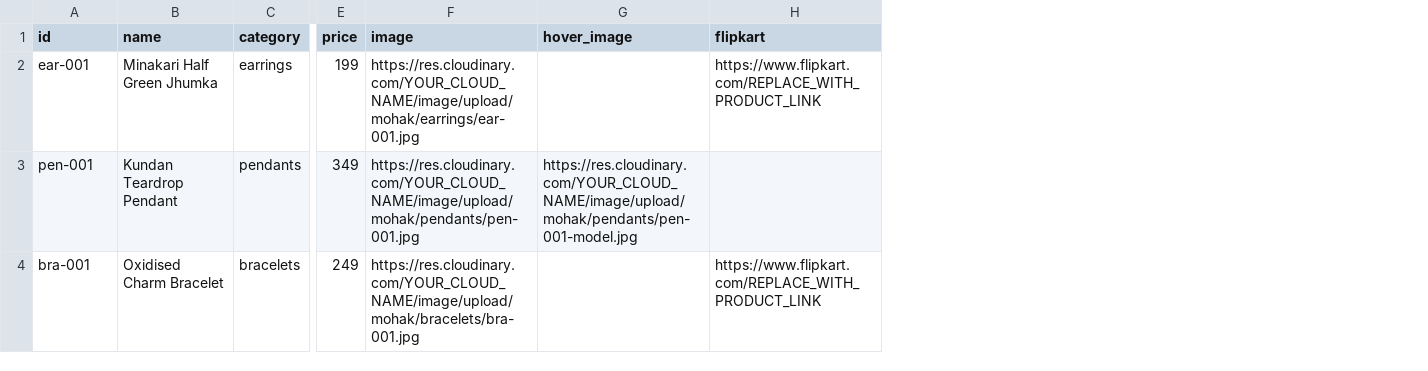
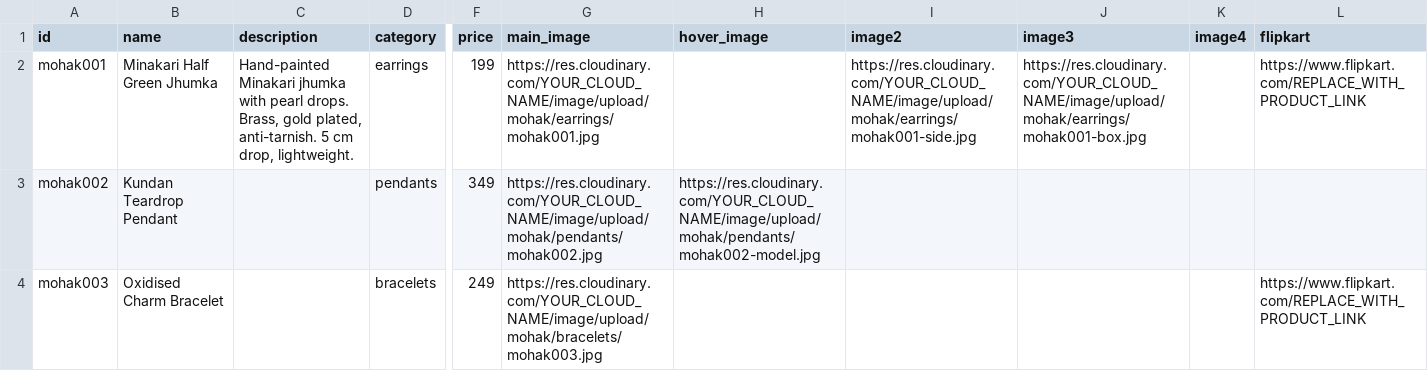
Before and after one commit to PuneetShivaay/MohakTheVibe, a CSV file: docs/catalog-template.csv, drawn as a sheet; only a part is shown, gaps mark what is left out; removed rows and columns are numbered as before the commit, all else as after; the diff names each change by its address in the sheet, - before the commit and + after, or states it on an @@ line.

```diff
--- a/docs/catalog-template.csv
+++ b/docs/catalog-template.csv
+column C (description), row 2: Hand-painted Minakari jhumka with pearl drops. Brass, gold plated, anti-tarnish. 5 cm drop, lightweight.
-column F (image), rows 2-4: https://res.cloudinary.com/YOUR_CLOUD_NAME/image/upload/mohak/earrings/ear-001.jpg | https://res.cloudinary.com/YOUR_CLOUD_NAME/image/upload/mohak/pendants/pen-001.jpg | https://res.cloudinary.com/YOUR_CLOUD_NAME/image/upload/mohak/bracelets/bra-001.jpg
+column G (main_image), rows 2-4: https://res.cloudinary.com/YOUR_CLOUD_NAME/image/upload/mohak/earrings/mohak001.jpg | https://res.cloudinary.com/YOUR_CLOUD_NAME/image/upload/mohak/pendants/mohak002.jpg | https://res.cloudinary.com/YOUR_CLOUD_NAME/image/upload/mohak/bracelets/mohak003.jpg
+column I (image2), row 2: https://res.cloudinary.com/YOUR_CLOUD_NAME/image/upload/mohak/earrings/mohak001-side.jpg
+column J (image3), row 2: https://res.cloudinary.com/YOUR_CLOUD_NAME/image/upload/mohak/earrings/mohak001-box.jpg
+column K (image4), empty
-A2 (id): ear-001
+A2 (id): mohak001
-A3 (id): pen-001
+A3 (id): mohak002
-H3 (hover_image): https://res.cloudinary.com/YOUR_CLOUD_NAME/image/upload/mohak/pendants/pen-001-model.jpg
+H3 (hover_image): https://res.cloudinary.com/YOUR_CLOUD_NAME/image/upload/mohak/pendants/mohak002-model.jpg
-A4 (id): bra-001
+A4 (id): mohak003
```
Also changed, not shown: 11 other files.
